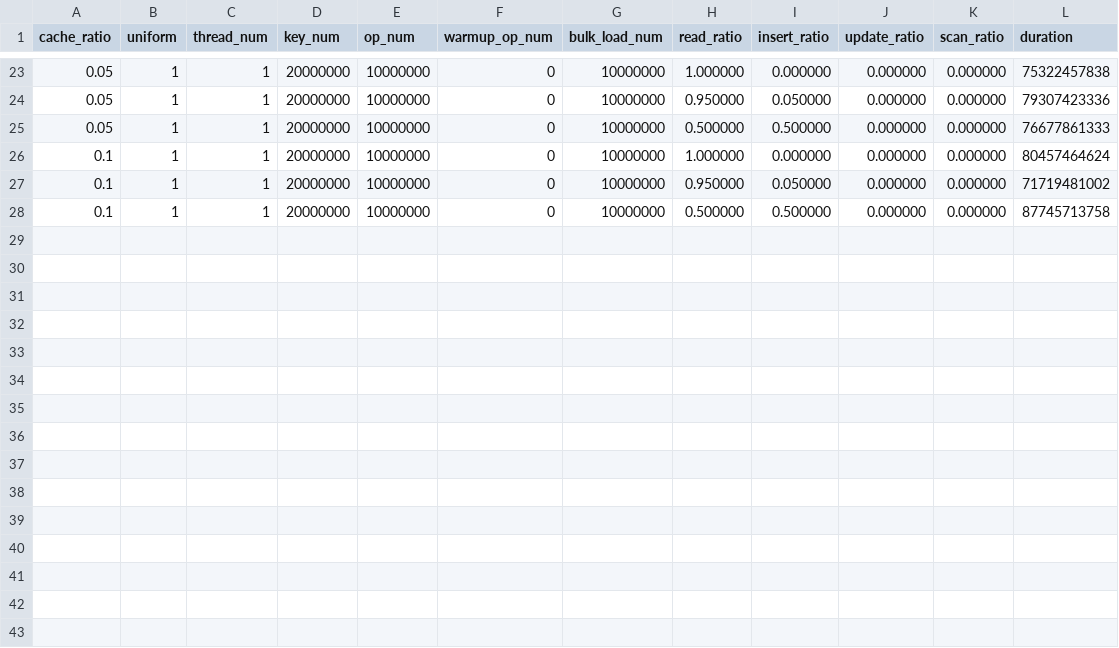
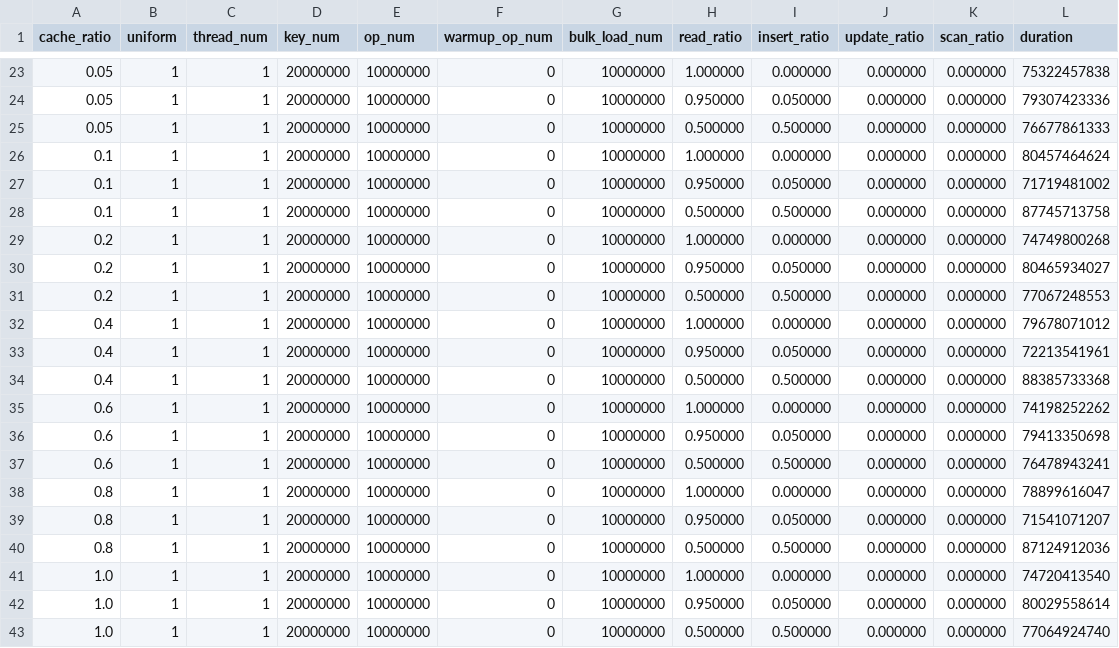
Before and after one commit to hack3ric/SepHash, a CSV file: sephash.csv, drawn as a sheet; only a part is shown, gaps mark what is left out.

Commit message:
update current result

```diff
--- a/sephash.csv
+++ b/sephash.csv
@@ -28 +28,16 @@ cache_ratio,uniform,thread_num,key_num,op_num,warmup_op_num,bulk_load_num,read_r
 0.1,1,1,20000000,10000000,0,10000000,0.500000,0.500000,0.000000,0.000000,87745713758
+0.2,1,1,20000000,10000000,0,10000000,1.000000,0.000000,0.000000,0.000000,74749800268
+0.2,1,1,20000000,10000000,0,10000000,0.950000,0.050000,0.000000,0.000000,80465934027
+0.2,1,1,20000000,10000000,0,10000000,0.500000,0.500000,0.000000,0.000000,77067248553
+0.4,1,1,20000000,10000000,0,10000000,1.000000,0.000000,0.000000,0.000000,79678071012
+0.4,1,1,20000000,10000000,0,10000000,0.950000,0.050000,0.000000,0.000000,72213541961
+0.4,1,1,20000000,10000000,0,10000000,0.500000,0.500000,0.000000,0.000000,88385733368
+0.6,1,1,20000000,10000000,0,10000000,1.000000,0.000000,0.000000,0.000000,74198252262
+0.6,1,1,20000000,10000000,0,10000000,0.950000,0.050000,0.000000,0.000000,79413350698
+0.6,1,1,20000000,10000000,0,10000000,0.500000,0.500000,0.000000,0.000000,76478943241
+0.8,1,1,20000000,10000000,0,10000000,1.000000,0.000000,0.000000,0.000000,78899616047
+0.8,1,1,20000000,10000000,0,10000000,0.950000,0.050000,0.000000,0.000000,71541071207
+0.8,1,1,20000000,10000000,0,10000000,0.500000,0.500000,0.000000,0.000000,87124912036
+1.0,1,1,20000000,10000000,0,10000000,1.000000,0.000000,0.000000,0.000000,74720413540
+1.0,1,1,20000000,10000000,0,10000000,0.950000,0.050000,0.000000,0.000000,80029558614
+1.0,1,1,20000000,10000000,0,10000000,0.500000,0.500000,0.000000,0.000000,77064924740
```
